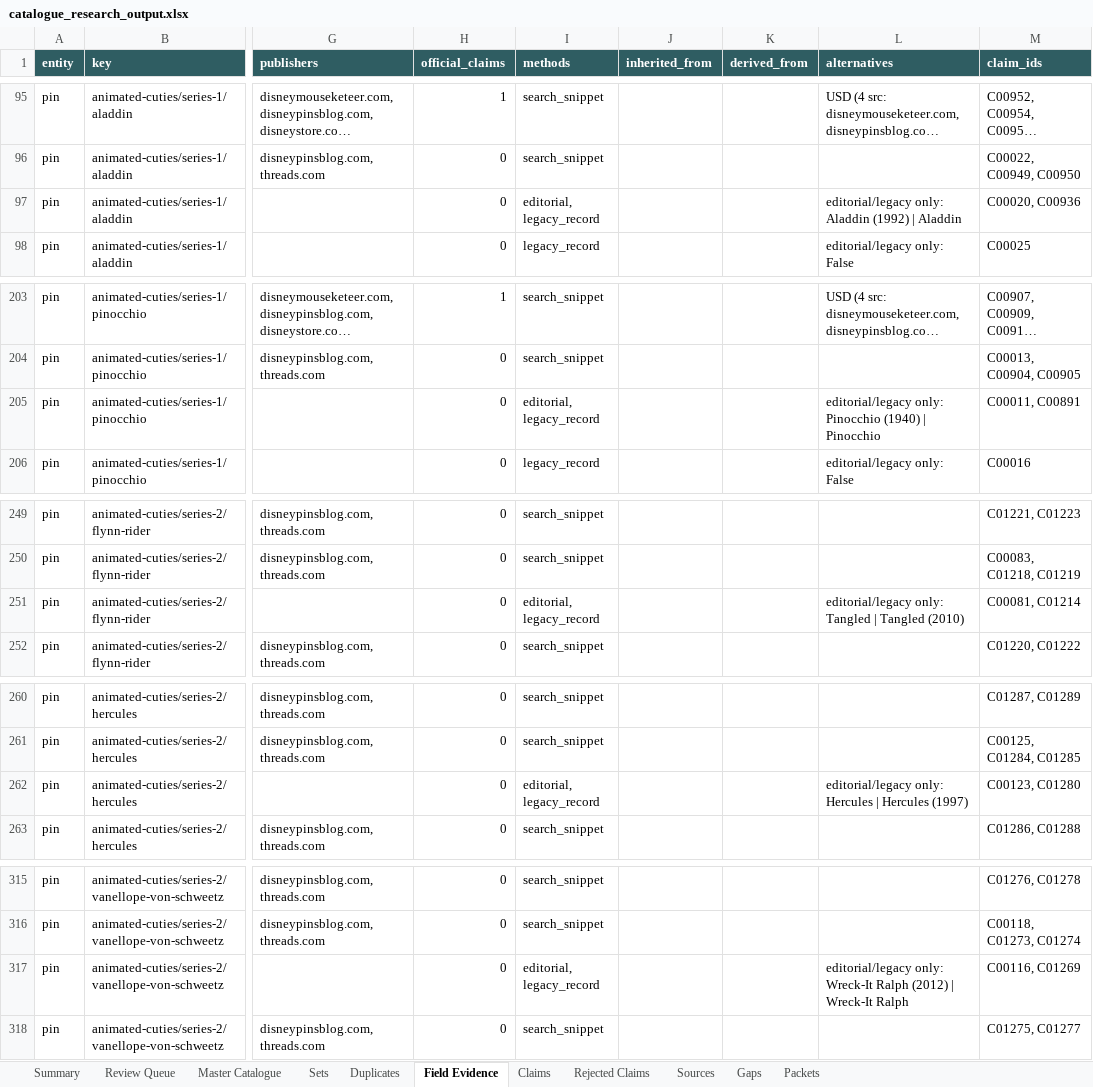
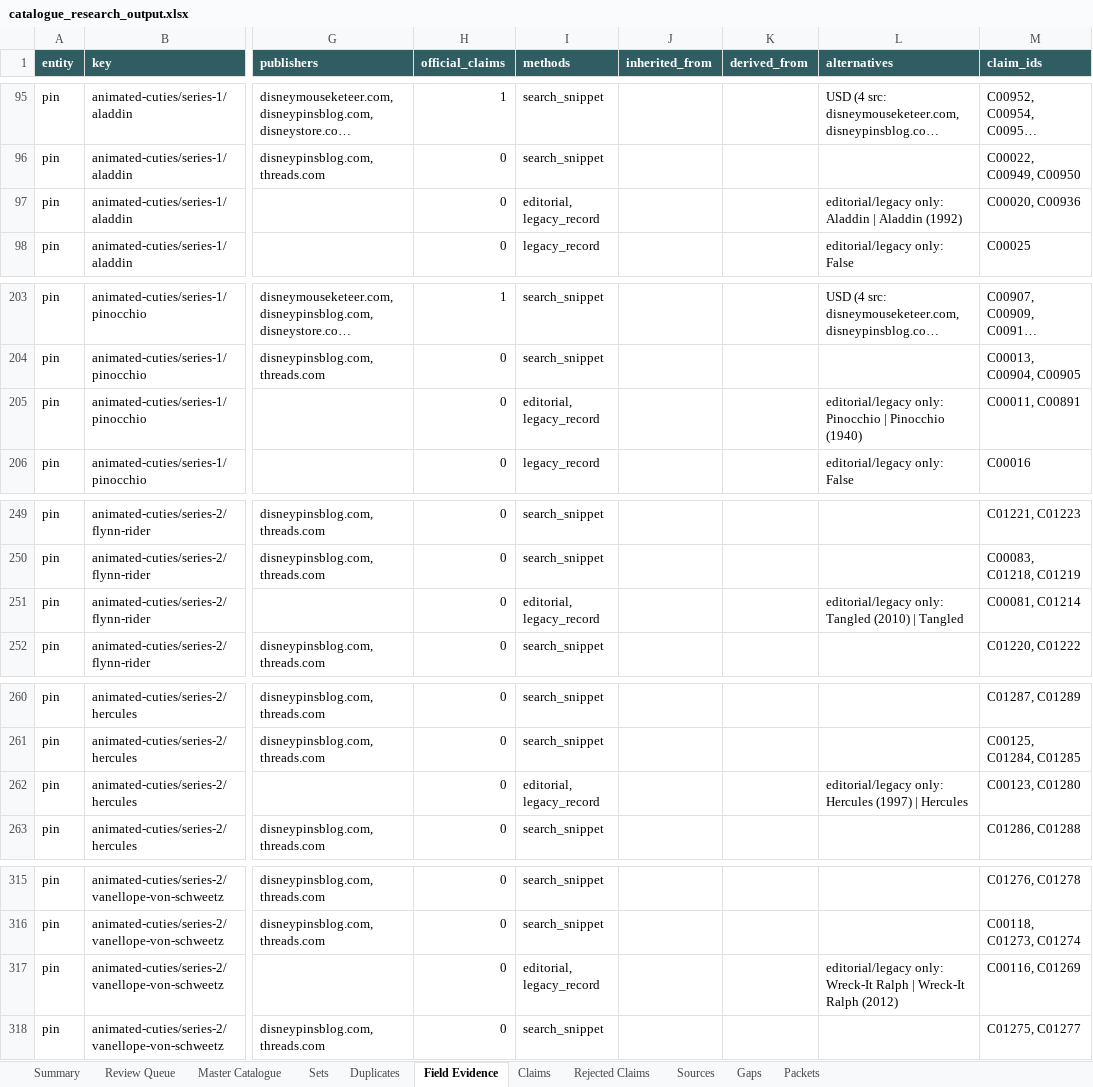
Before and after one commit to alperahmet1990-debug/Pin-hunt-uk, an Excel workbook: research/catalogue-engine/out/catalogue_research_output.xlsx, sheet Field Evidence, drawn as a sheet; only a part is shown, gaps mark what is left out; long unchanged cells end in …; values as stored, in another font and other column widths than the file's, no borders; the diff covers the shown part only; the diff names each change by its address in the sheet, - before the commit and + after, or states it on an @@ line.

```diff
--- a/research/catalogue-engine/out/catalogue_research_output.xlsx (sheet Field Evidence)
+++ b/research/catalogue-engine/out/catalogue_research_output.xlsx (sheet Field Evidence)
-L97 (alternatives): …only: Aladdin (1992) | Aladdin
+L97 (alternatives): …only: Aladdin | Aladdin (1992)
-L205 (alternatives): …only: Pinocchio (1940) | Pinocchio
+L205 (alternatives): …only: Pinocchio | Pinocchio (1940)
-L251 (alternatives): …only: Tangled | Tangled (2010)
+L251 (alternatives): …only: Tangled (2010) | Tangled
-L262 (alternatives): …only: Hercules | Hercules (1997)
+L262 (alternatives): …only: Hercules (1997) | Hercules
-L317 (alternatives): …Wreck-It Ralph (2012) | Wreck-It Ralph
+L317 (alternatives): …Wreck-It Ralph | Wreck-It Ralph (2012)
```
Also changed, not shown: 24 edited cells elsewhere in this sheet, sheet Packets, 11 other files.
